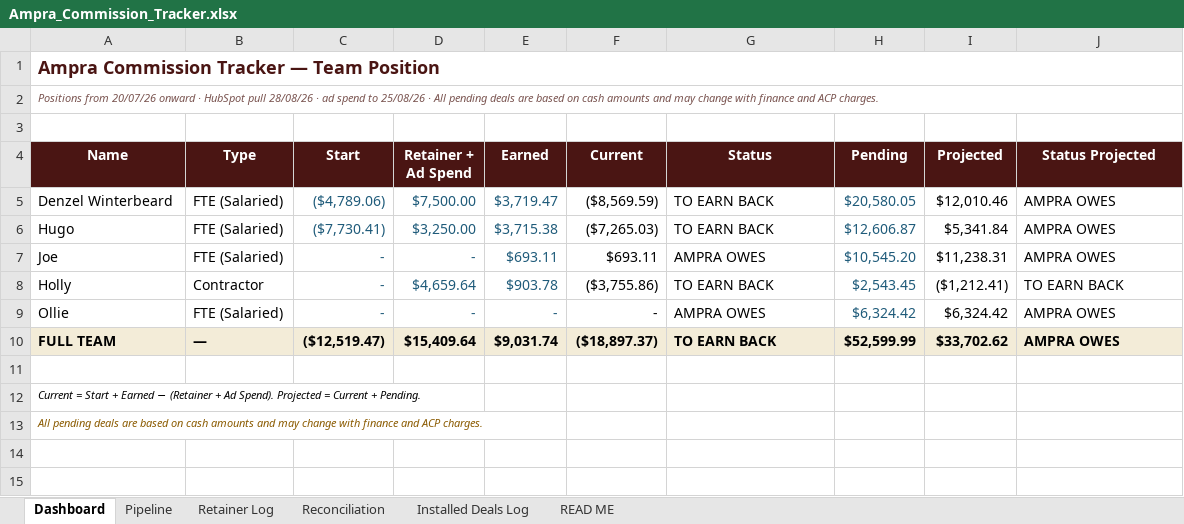
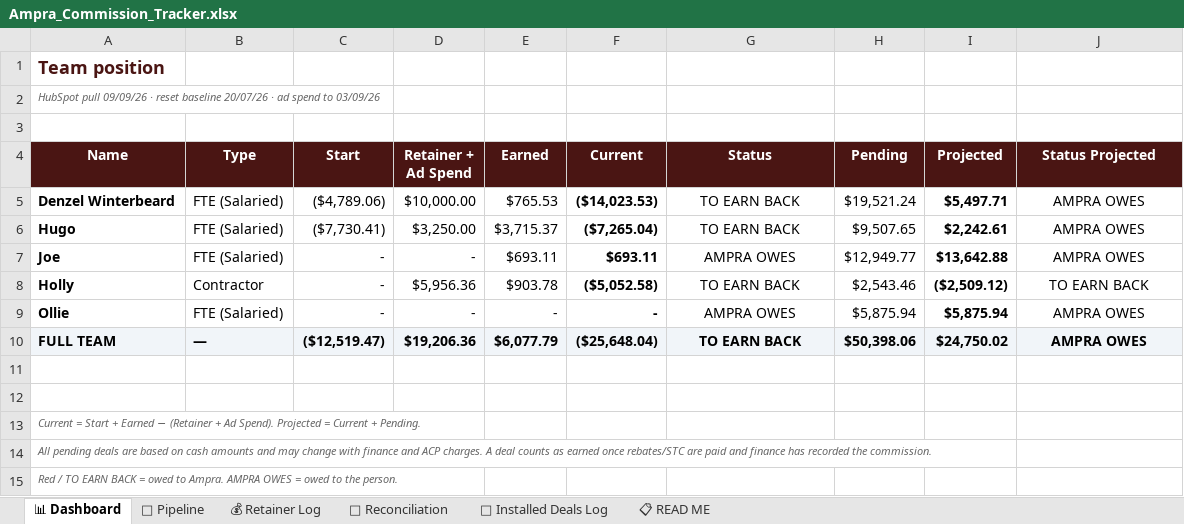
Before and after one commit to ollieleuthart/ssa-tracker, an Excel workbook: Ampra_Commission_Tracker.xlsx, sheet 📊 Dashboard, drawn as a sheet; values as stored, in another font and other column widths than the file's, no borders; conditional formats not drawn; removed rows and columns are numbered as before the commit, all else as after; the diff names each change by its address in the sheet, - before the commit and + after, or states it on an @@ line.

Commit message:
Add files via upload
Tracker refresh 09/09/26 + state moved into the repo.

```diff
--- a/Ampra_Commission_Tracker.xlsx (sheet 📊 Dashboard)
+++ b/Ampra_Commission_Tracker.xlsx (sheet 📊 Dashboard)
-sheet tab: Dashboard
+sheet tab: 📊 Dashboard
-sheet tab: Pipeline
+sheet tab: 🔮 Pipeline
-sheet tab: Retainer Log
+sheet tab: 💰 Retainer Log
-sheet tab: Reconciliation
+sheet tab: 🧾 Reconciliation
-sheet tab: Installed Deals Log
+sheet tab: 📜 Installed Deals Log
-sheet tab: READ ME
+sheet tab: 📋 READ ME
-A1 (Name): Ampra Commission Tracker — Team Position
+A1 (Name): Team position
-A1:J1 merged
-A2 (Name): Positions from 20/07/26 onward · HubSpot pull 28/08/26 · ad spend to 25/08/26 · All pending deals are based on cash amounts and may change with finance and ACP charges.
+A2 (Name): HubSpot pull 09/09/26 · reset baseline 20/07/26 · ad spend to 03/09/26
-A2:J2 merged
-A5:A9 bold: off
+A5:A9 bold: on
-C5:E9 text colour: #1F5B7A
+C5:E9 text colour: black
-D5 (Retainer + Ad Spend): $7,500.00
+D5 (Retainer + Ad Spend): $10,000.00
-E5 (Earned): $3,719.47
+E5 (Earned): $765.53
-F5 (Current): ($8,569.59)
+F5 (Current): ($14,023.53)
-F5:F9 bold: off
+F5:F9 bold: on
-G5:G10 alignment: left
+G5:G10 alignment: center
-H5 (Pending): $20,580.05
+H5 (Pending): $19,521.24
-H5:H9 text colour: #1F5B7A
+H5:H9 text colour: black
-I5 (Projected): $12,010.46
+I5 (Projected): $5,497.71
-I5:I9 bold: off
+I5:I9 bold: on
-J5:J10 alignment: left
+J5:J10 alignment: center
-E6 (Earned): $3,715.38
+E6 (Earned): $3,715.37
-F6 (Current): ($7,265.03)
+F6 (Current): ($7,265.04)
-H6 (Pending): $12,606.87
+H6 (Pending): $9,507.65
-I6 (Projected): $5,341.84
+I6 (Projected): $2,242.61
-H7 (Pending): $10,545.20
+H7 (Pending): $12,949.77
-I7 (Projected): $11,238.31
+I7 (Projected): $13,642.88
-D8 (Retainer + Ad Spend): $4,659.64
+D8 (Retainer + Ad Spend): $5,956.36
-F8 (Current): ($3,755.86)
+F8 (Current): ($5,052.58)
-H8 (Pending): $2,543.45
+H8 (Pending): $2,543.46
-I8 (Projected): ($1,212.41)
+I8 (Projected): ($2,509.12)
-H9 (Pending): $6,324.42
+H9 (Pending): $5,875.94
-I9 (Projected): $6,324.42
+I9 (Projected): $5,875.94
-A10:J10 fill: #F3ECD8
+A10:J10 fill: #F1F5F9
-D10 (Retainer + Ad Spend): $15,409.64
+D10 (Retainer + Ad Spend): $19,206.36
-E10 (Earned): $9,031.74
+E10 (Earned): $6,077.79
-F10 (Current): ($18,897.37)
+F10 (Current): ($25,648.04)
-H10 (Pending): $52,599.99
+H10 (Pending): $50,398.06
-I10 (Projected): $33,702.62
+I10 (Projected): $24,750.02
+row 11: (empty)
-A13 text colour: black
+A13 text colour: #666666
-A14 (Name): …ACP charges.
+A14 (Name): …ACP charges. A deal counts as earned once rebates/STC are paid and finance has recorded the commission.
-A14 text colour: #8A5A00
+A14 text colour: #666666
+row 15: Red / TO EARN BACK = owed to Ampra. AMPRA OWES = owed to the person.
```
Also changed, not shown: sheet 🧾 Reconciliation, sheet 💰 Retainer Log, sheet 🔮 Pipeline, sheet 📜 Installed Deals Log, sheet 📋 READ ME, 2 other files.
